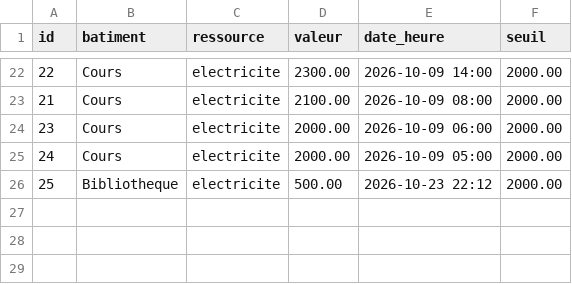
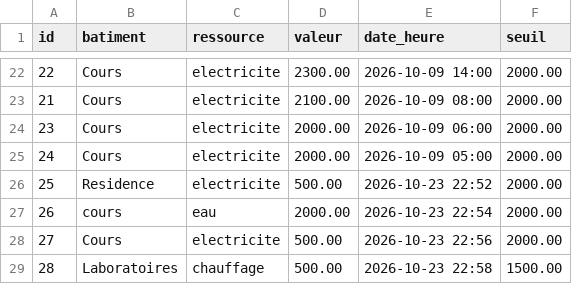
Before and after one commit to bentaherela/EcoCampus, a CSV file: data/data.csv, drawn as a sheet; only a part is shown, gaps mark what is left out.

Commit message:
fix: fix data stucture

```diff
--- a/data/data.csv
+++ b/data/data.csv
@@ -25,2 +25,5 @@ id,batiment,ressource,valeur,date_heure,seuil
 24,Cours,electricite,2000.00,2026-10-09 05:00,2000.00
-25,Bibliotheque,electricite,500.00,2026-10-23 22:12,2000.00
+25,Residence,electricite,500.00,2026-10-23 22:52,2000.00
+26,cours,eau,2000.00,2026-10-23 22:54,2000.00
+27,Cours,electricite,500.00,2026-10-23 22:56,2000.00
+28,Laboratoires,chauffage,500.00,2026-10-23 22:58,1500.00
```
Also changed, not shown: 1 other file.
